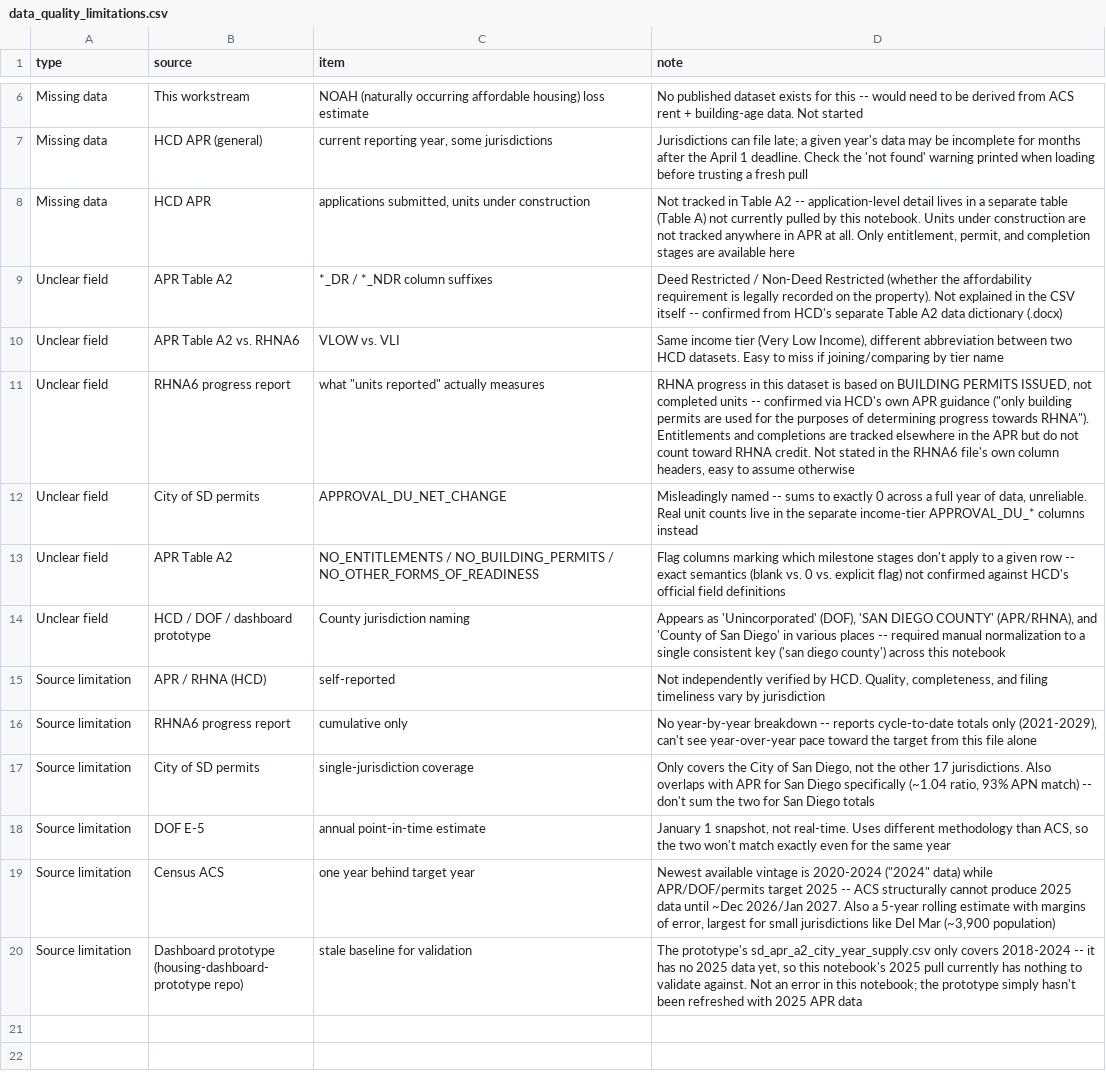
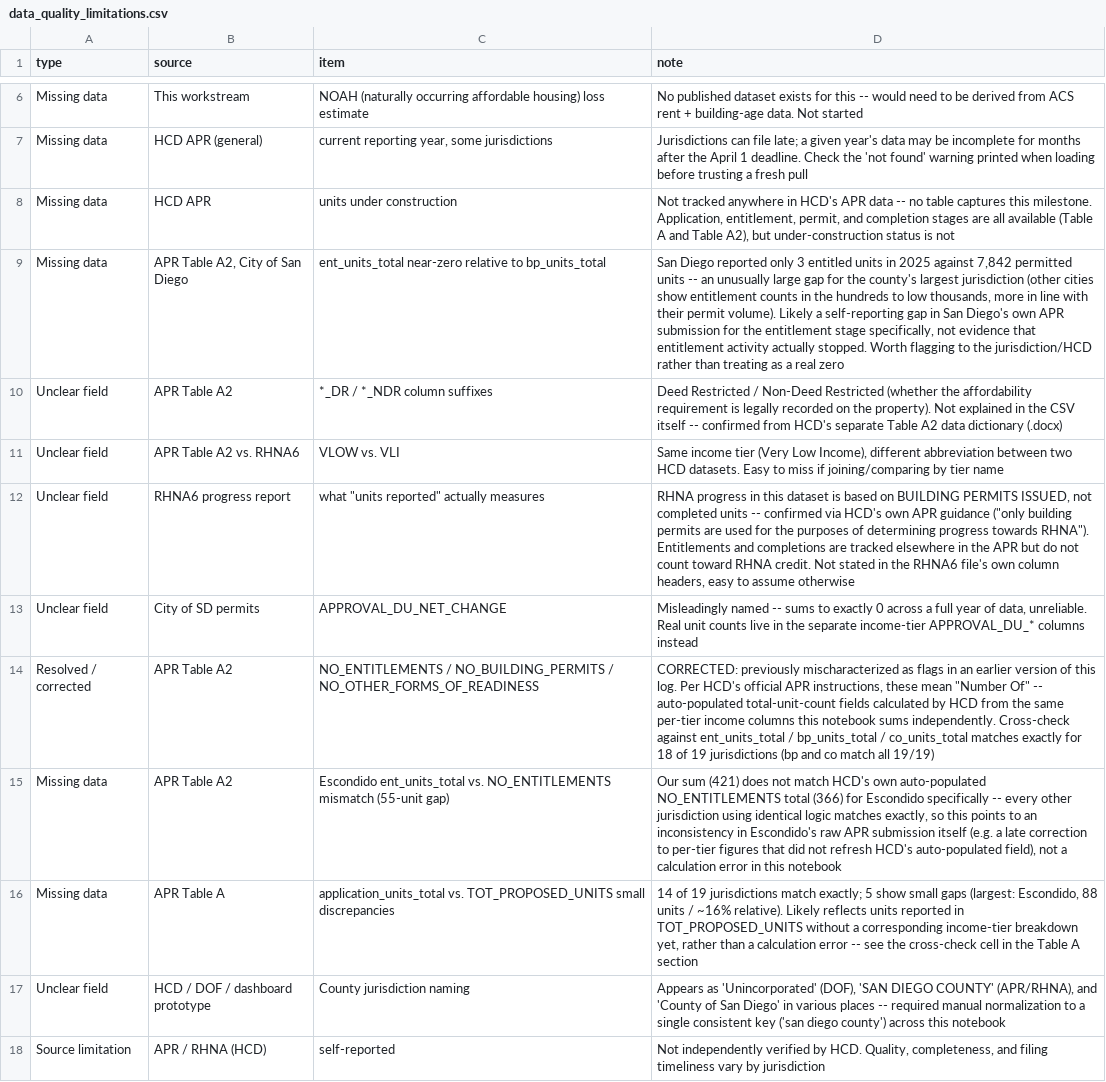
Before and after one commit to laurenthanhvo/chpd-dashboard-data-validation, a CSV file: van's work/docs/data_quality_limitations.csv, drawn as a sheet; only a part is shown, gaps mark what is left out; the shorter side is filled out with more unchanged rows.

```diff
--- a/van's work/docs/data_quality_limitations.csv
+++ b/van's work/docs/data_quality_limitations.csv
@@ -7,3 +7,4 @@ Missing data,This workstream,NOAH (naturally occurring affordable housing) loss
 Missing data,HCD APR (general),"current reporting year, some jurisdictions",Jurisdictions can file late; a given year's data may be incomplete for months after the April 1 deadline. Check the 'not found' warning printed when loading before trusting a fresh pull
-Missing data,HCD APR,"applications submitted, units under construction","Not tracked in Table A2 -- application-level detail lives in a separate table (Table A) not currently pulled by this notebook. Units under construction are not tracked anywhere in APR at all. Only entitlement, permit, and completion stages are available here"
+Missing data,HCD APR,units under construction,"Not tracked anywhere in HCD's APR data -- no table captures this milestone. Application, entitlement, permit, and completion stages are all available (Table A and Table A2), but under-construction status is not"
+Missing data,"APR Table A2, City of San Diego",ent_units_total near-zero relative to bp_units_total,"San Diego reported only 3 entitled units in 2025 against 7,842 permitted units -- an unusually large gap for the county's largest jurisdiction (other cities show entitlement counts in the hundreds to low thousands, more in line with their permit volume). Likely a self-reporting gap in San Diego's own APR submission for the entitlement stage specifically, not evidence that entitlement activity actually stopped. Worth flagging to the jurisdiction/HCD rather than treating as a real zero"
 Unclear field,APR Table A2,*_DR / *_NDR column suffixes,Deed Restricted / Non-Deed Restricted (whether the affordability requirement is legally recorded on the property). Not explained in the CSV itself -- confirmed from HCD's separate Table A2 data dictionary (.docx)
@@ -12,3 +13,5 @@ Unclear field,RHNA6 progress report,"what ""units reported"" actually measures",
 Unclear field,City of SD permits,APPROVAL_DU_NET_CHANGE,"Misleadingly named -- sums to exactly 0 across a full year of data, unreliable. Real unit counts live in the separate income-tier APPROVAL_DU_* columns instead"
-Unclear field,APR Table A2,NO_ENTITLEMENTS / NO_BUILDING_PERMITS / NO_OTHER_FORMS_OF_READINESS,Flag columns marking which milestone stages don't apply to a given row -- exact semantics (blank vs. 0 vs. explicit flag) not confirmed against HCD's official field definitions
+Resolved / corrected,APR Table A2,NO_ENTITLEMENTS / NO_BUILDING_PERMITS / NO_OTHER_FORMS_OF_READINESS,"CORRECTED: previously mischaracterized as flags in an earlier version of this log. Per HCD's official APR instructions, these mean ""Number Of"" -- auto-populated total-unit-count fields calculated by HCD from the same per-tier income columns this notebook sums independently. Cross-check against ent_units_total / bp_units_total / co_units_total matches exactly for 18 of 19 jurisdictions (bp and co match all 19/19)"
+Missing data,APR Table A2,Escondido ent_units_total vs. NO_ENTITLEMENTS mismatch (55-unit gap),"Our sum (421) does not match HCD's own auto-populated NO_ENTITLEMENTS total (366) for Escondido specifically -- every other jurisdiction using identical logic matches exactly, so this points to an inconsistency in Escondido's raw APR submission itself (e.g. a late correction to per-tier figures that did not refresh HCD's auto-populated field), not a calculation error in this notebook"
+Missing data,APR Table A,application_units_total vs. TOT_PROPOSED_UNITS small discrepancies,"14 of 19 jurisdictions match exactly; 5 show small gaps (largest: Escondido, 88 units / ~16% relative). Likely reflects units reported in TOT_PROPOSED_UNITS without a corresponding income-tier breakdown yet, rather than a calculation error -- see the cross-check cell in the Table A section"
 Unclear field,HCD / DOF / dashboard prototype,County jurisdiction naming,"Appears as 'Unincorporated' (DOF), 'SAN DIEGO COUNTY' (APR/RHNA), and 'County of San Diego' in various places -- required manual normalization to a single consistent key ('san diego county') across this notebook"
```
Also changed, not shown: van's work/data/processed/apr_production_2018_2025_by_jurisdiction_year.csv, van's work/data/processed/rhna_housing_production_2025_by_jurisdiction.csv, 3 other files.
